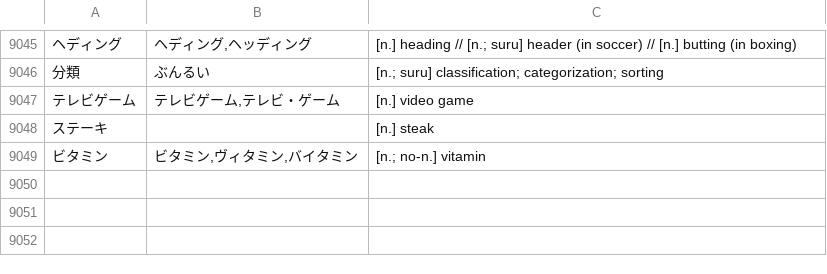
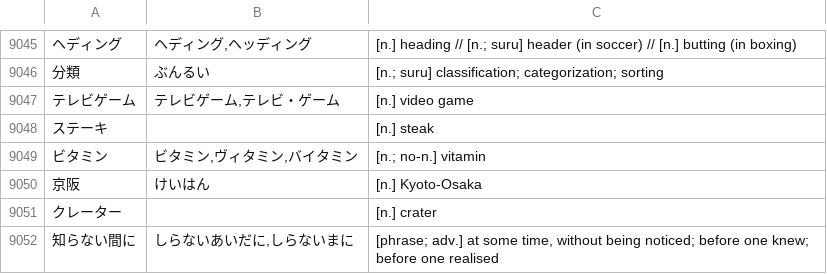
Before and after one commit to attilammagyar/jp-flashcards, a TSV file: skritter/skritter.my_list.tsv, drawn as a sheet; only a part is shown, gaps mark what is left out; the diff names each change by its address in the sheet, - before the commit and + after, or states it on an @@ line.

Commit message:
add words to Skritter from NHK Easy News

```diff
--- a/skritter/skritter.my_list.tsv
+++ b/skritter/skritter.my_list.tsv
+row 9050: 京阪 | けいはん | [n.] Kyoto-Osaka
+row 9051: クレーター |  | [n.] crater
+row 9052: 知らない間に | しらないあいだに,しらないまに | [phrase; adv.] at some time, without being noticed; before one knew; before one realised
```
